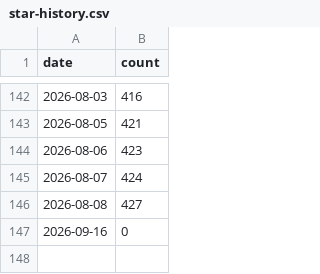
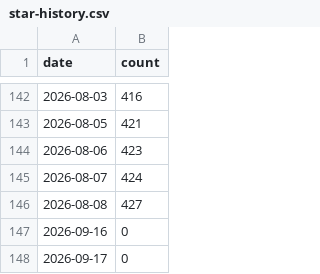
Before and after one commit to gvantage/mcp-server-excel, a CSV file: .github/star-history.csv, drawn as a sheet; only a part is shown, gaps mark what is left out.

```diff
--- a/.github/star-history.csv
+++ b/.github/star-history.csv
@@ -147 +147,2 @@ date,count
 2026-09-16,0
+2026-09-17,0
```
